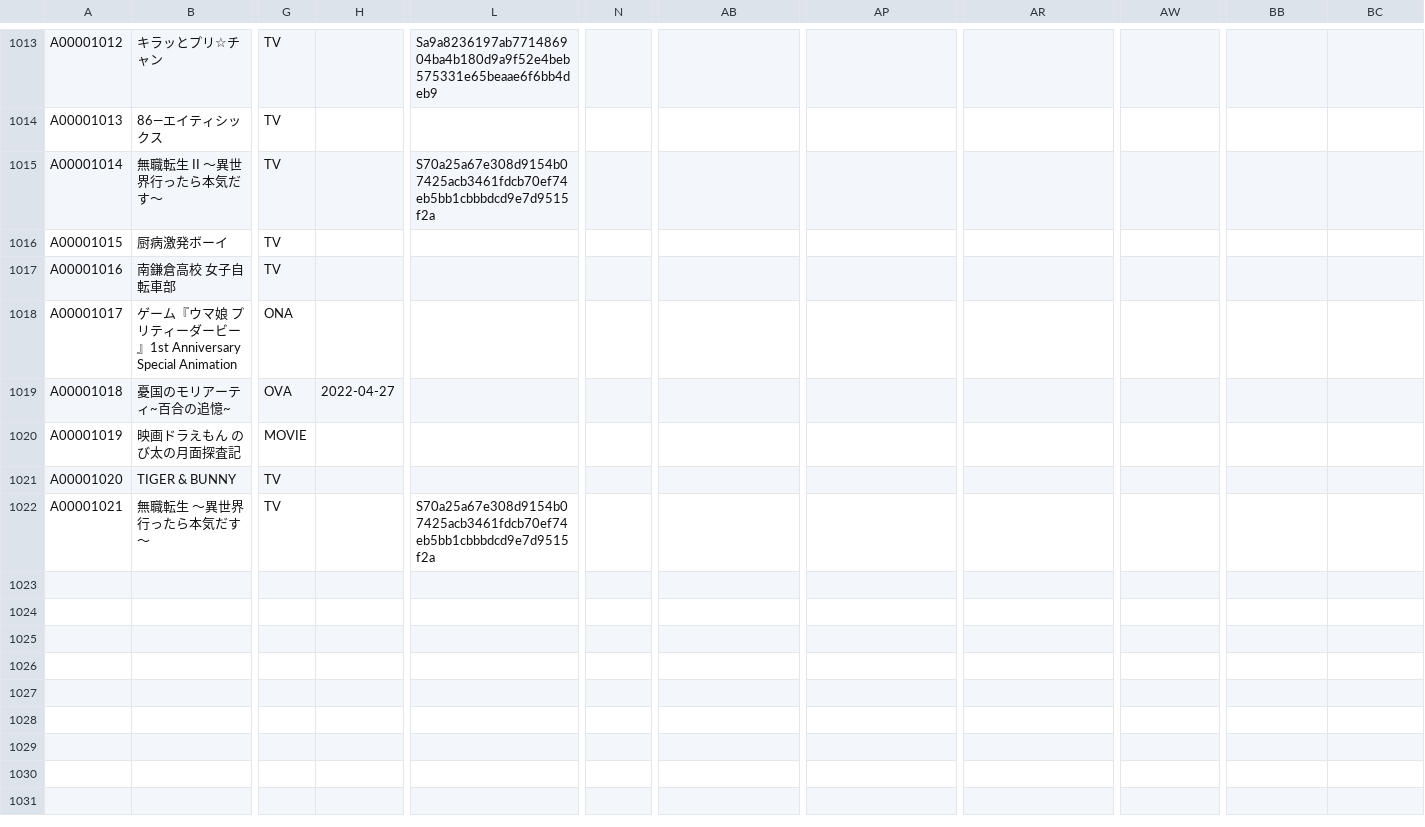
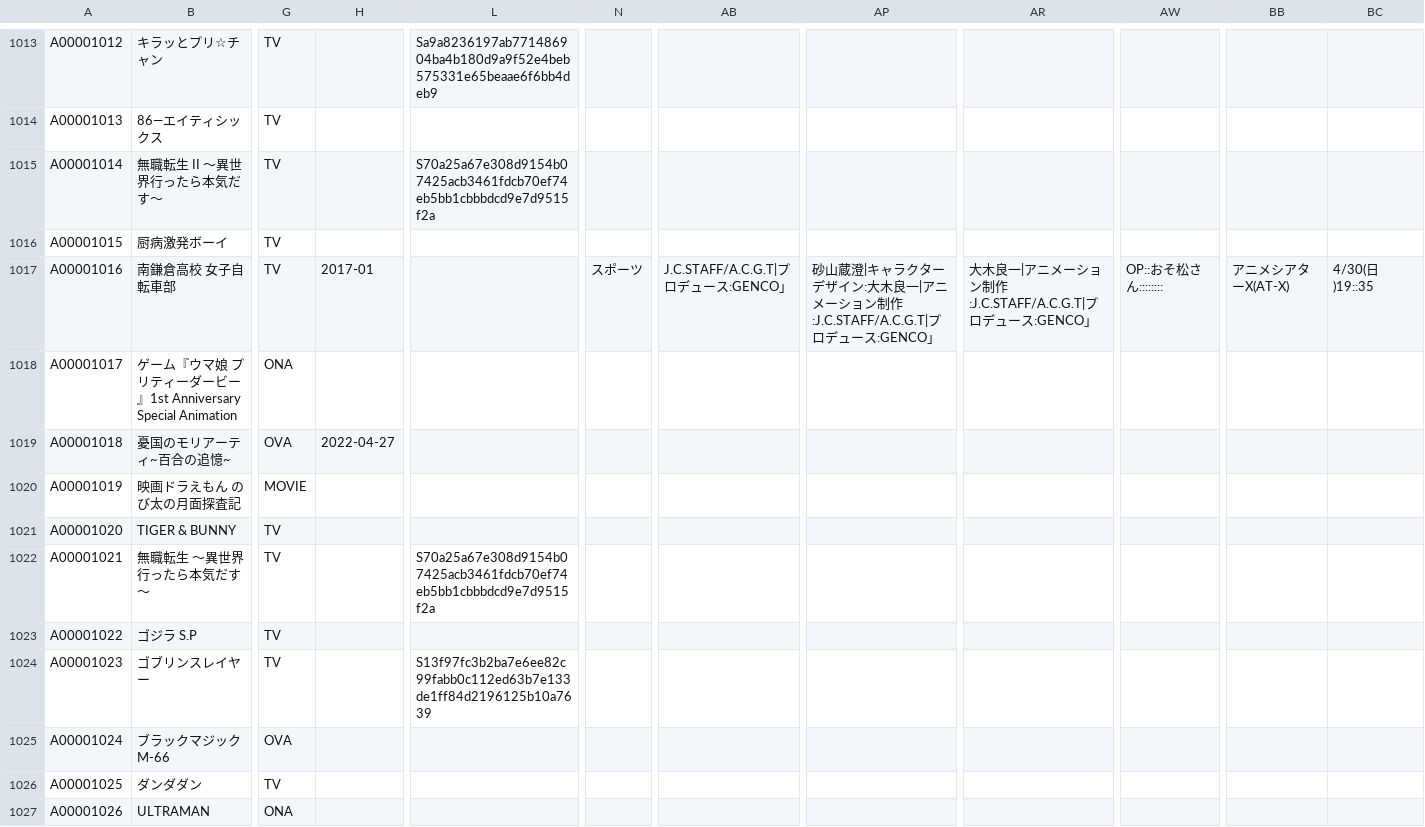
Before and after one commit to arunhistory/-anime-memory, a CSV file: confirmed/confirmed.csv, drawn as a sheet; only a part is shown, gaps mark what is left out; rows hold the shown columns only; the diff names each change by its address in the sheet, - before the commit and + after, or states it on an @@ line.

```diff
--- a/confirmed/confirmed.csv
+++ b/confirmed/confirmed.csv
-H1017: (empty)
+H1017: 2017-01
-N1017: (empty)
+N1017: スポーツ
-AB1017: (empty)
+AB1017: J.C.STAFF/A.C.G.T|プロデュース:GENCO」
-AP1017: (empty)
+AP1017: 砂山蔵澄|キャラクターデザイン:大木良一|アニメーション制作:J.C.STAFF/A.C.G.T|プロデュース:GENCO」
-AR1017: (empty)
+AR1017: 大木良一|アニメーション制作:J.C.STAFF/A.C.G.T|プロデュース:GENCO」
-AW1017: (empty)
+AW1017: OP::おそ松さん::::::::
-BB1017: (empty)
+BB1017: アニメシアターX(AT-X)
-BC1017: (empty)
+BC1017: 4/30(日)19::35
+row 1023: A00001022 | ゴジラ S.P | TV
+row 1024: A00001023 | ゴブリンスレイヤー | TV |  | S13f97fc3b2ba7e6ee82c99fabb0c112ed63b7e133de1ff84d2196125b10a7639
+row 1025: A00001024 | ブラックマジック M-66 | OVA
+row 1026: A00001025 | ダンダダン | TV
+row 1027: A00001026 | ULTRAMAN | ONA
```
Also changed, not shown: 28 other files.
